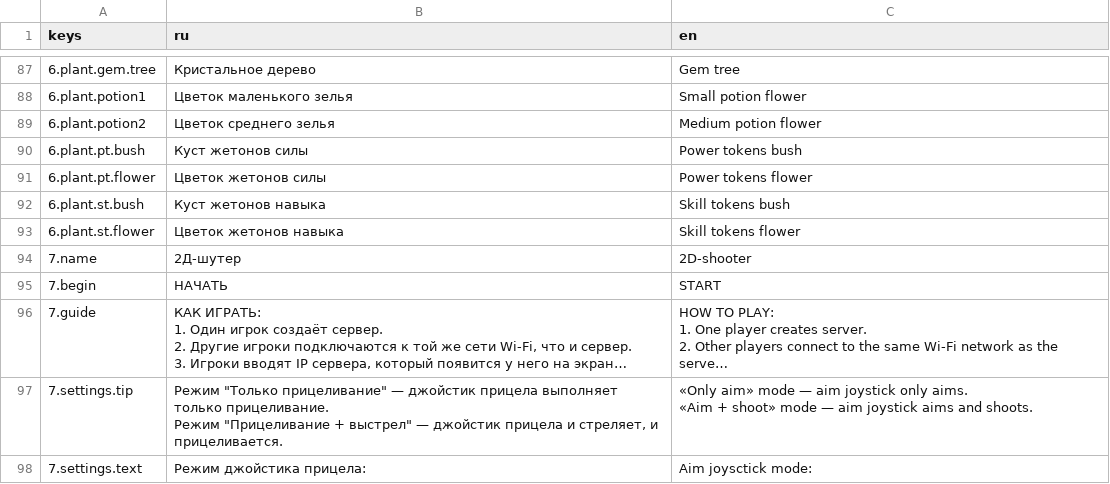
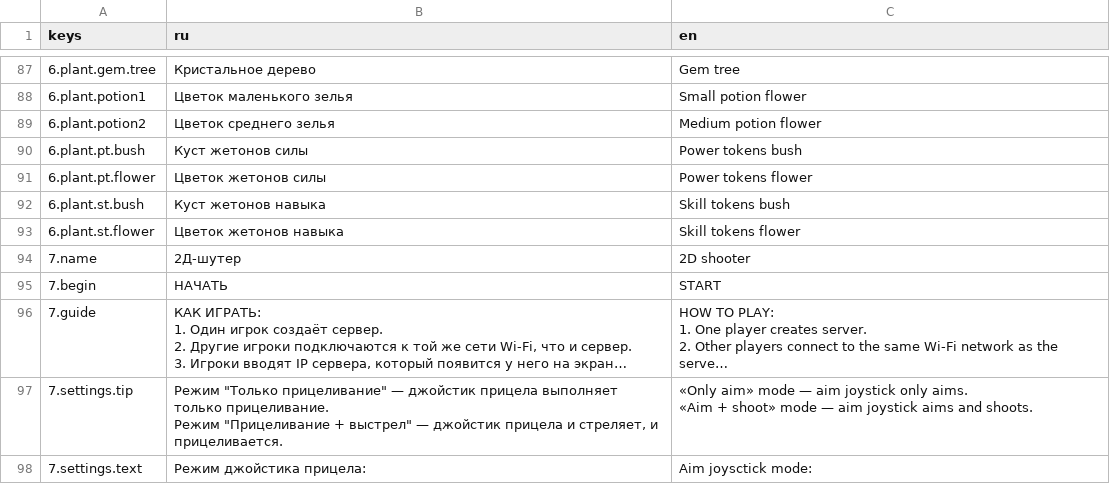
Before and after one commit to Diamond-Studio-GAMES/alpha-platformer2, a CSV file: misc/translations/minigames.csv, drawn as a sheet; only a part is shown, gaps mark what is left out; long unchanged cells end in …; the diff names each change by its address in the sheet, - before the commit and + after, or states it on an @@ line.

```diff
--- a/misc/translations/minigames.csv
+++ b/misc/translations/minigames.csv
-C94 (en): 2D-shooter
+C94 (en): 2D shooter
```
Also changed, not shown: 22 other files.
